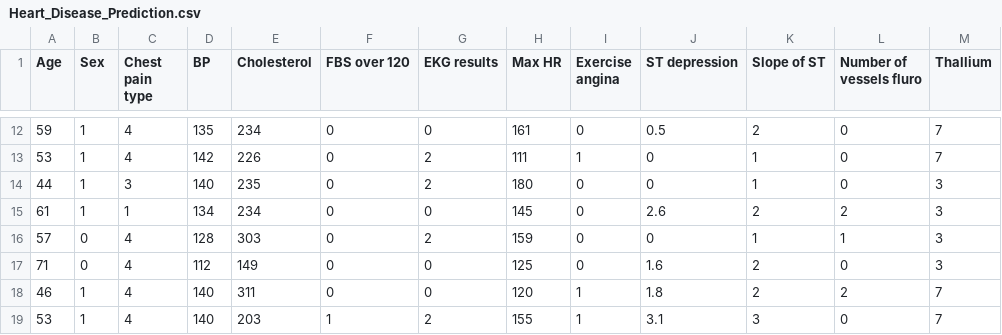
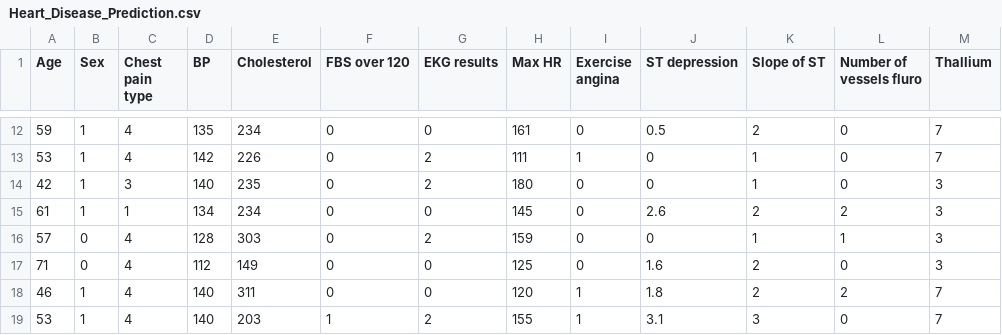
Before and after one commit to Rehandra145/Eksperimen_SML_Rehandra, a CSV file: dataset_raw/Heart_Disease_Prediction.csv, drawn as a sheet; only a part is shown, gaps mark what is left out; the diff names each change by its address in the sheet, - before the commit and + after, or states it on an @@ line.

Commit message:
chore: Remove preprocessing workflow and add raw Heart Disease Prediction dataset.

```diff
--- a/dataset_raw/Heart_Disease_Prediction.csv
+++ b/dataset_raw/Heart_Disease_Prediction.csv
-A14 (Age): 44
+A14 (Age): 42
```
Also changed, not shown: 1 other file.
